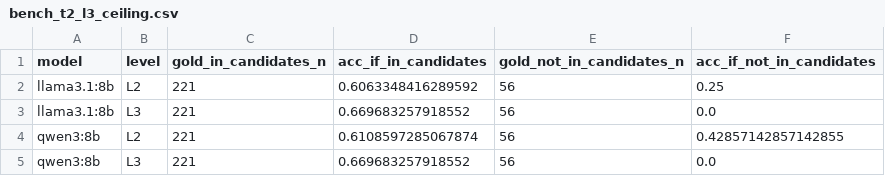
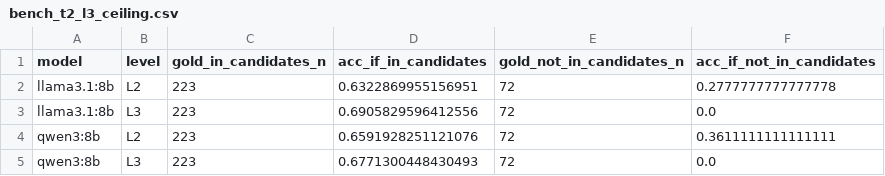
Before and after one commit to TensorBuildLab/UBEM-schema, a CSV file: paper/tables/bench_t2_l3_ceiling.csv, drawn as a sheet.

```diff
--- a/paper/tables/bench_t2_l3_ceiling.csv
+++ b/paper/tables/bench_t2_l3_ceiling.csv
@@ -1,5 +1,5 @@
 model,level,gold_in_candidates_n,acc_if_in_candidates,gold_not_in_candidates_n,acc_if_not_in_candidates
-llama3.1:8b,L2,221,0.6063348416289592,56,0.25
-llama3.1:8b,L3,221,0.669683257918552,56,0.0
-qwen3:8b,L2,221,0.6108597285067874,56,0.42857142857142855
-qwen3:8b,L3,221,0.669683257918552,56,0.0
+llama3.1:8b,L2,223,0.6322869955156951,72,0.2777777777777778
+llama3.1:8b,L3,223,0.6905829596412556,72,0.0
+qwen3:8b,L2,223,0.6591928251121076,72,0.3611111111111111
+qwen3:8b,L3,223,0.6771300448430493,72,0.0
```
Also changed, not shown: benchmark/gold/annotation/concepts.csv, benchmark/results/t2_llm_summary.csv, 37 other files.
